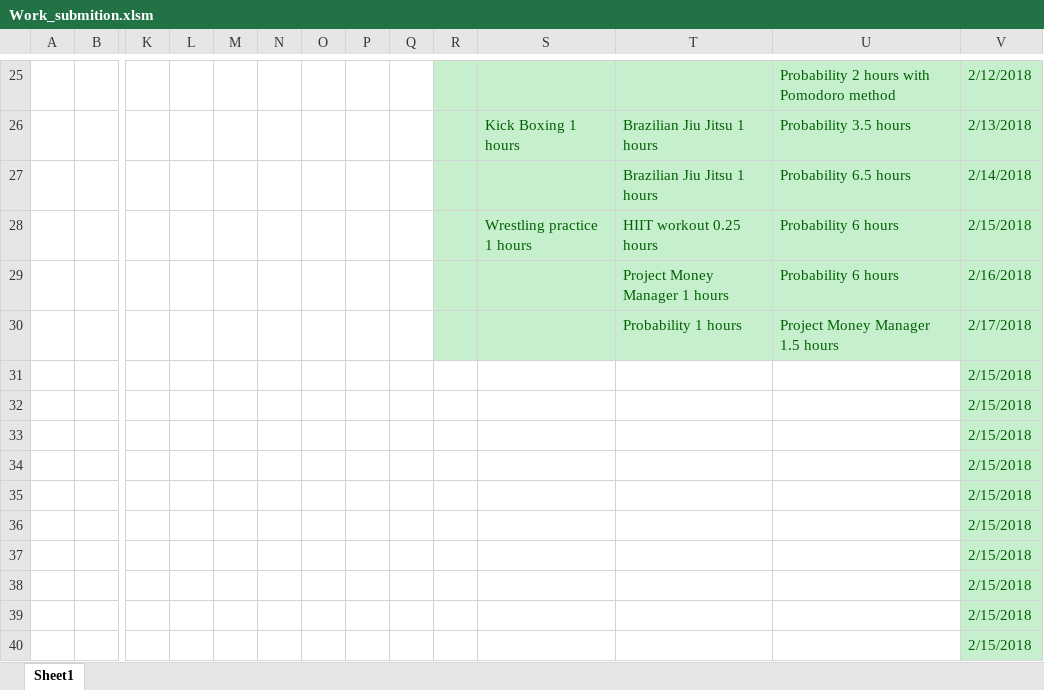
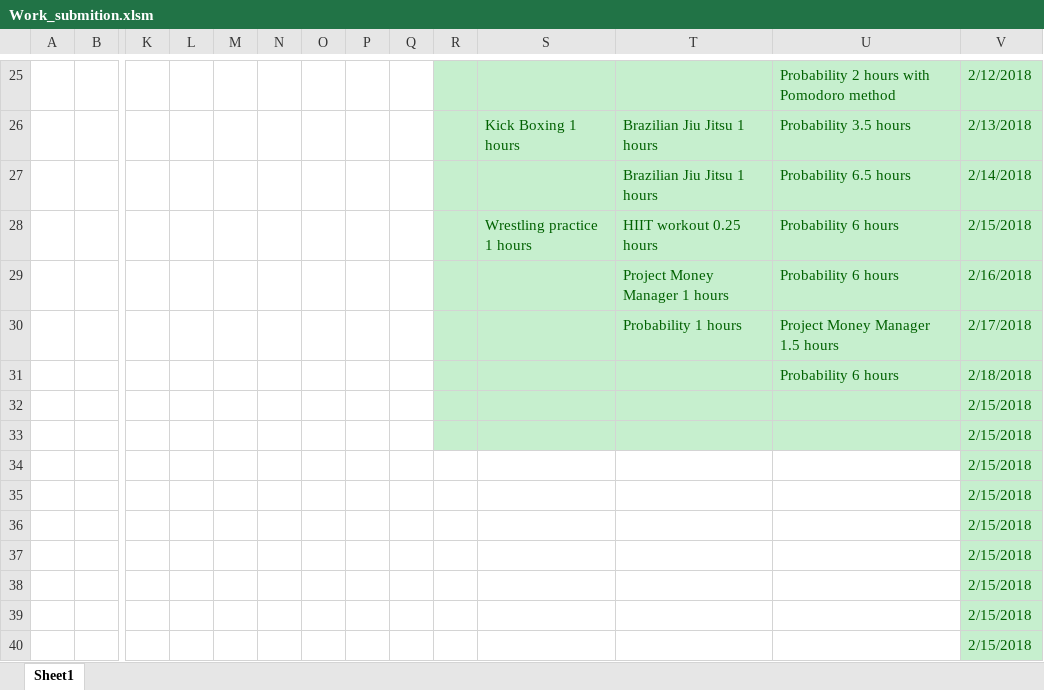
Before and after one commit to Yannnyan/Work_Submition, an Excel workbook: Work_submition.xlsm, sheet Sheet1, drawn as a sheet; only a part is shown, gaps mark what is left out; values as stored, in another font and other column widths than the file's, no borders; table styles not drawn; removed rows and columns are numbered as before the commit, all else as after; rows hold the shown columns only; the diff names each change by its address in the sheet, - before the commit and + after, or states it on an @@ line.

Commit message:
19/2/22

```diff
--- a/Work_submition.xlsm (sheet Sheet1)
+++ b/Work_submition.xlsm (sheet Sheet1)
-row 31:  |  |  |  |  |  |  |  |  |  |  |  |  | 2/15/2018
+row 31:  |  |  |  |  |  |  |  |  |  |  |  | Probability 6 hours | 2/18/2018
-R32:U33 fill: none
+R32:U33 fill: #C6EFCE
```
